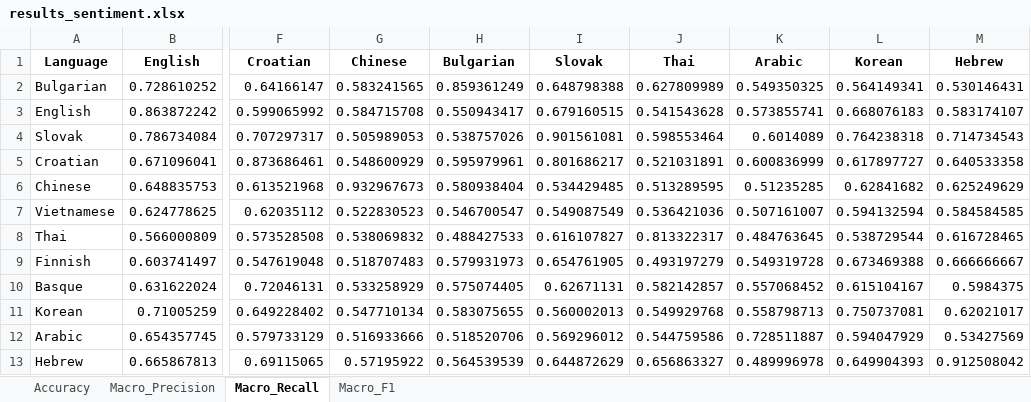
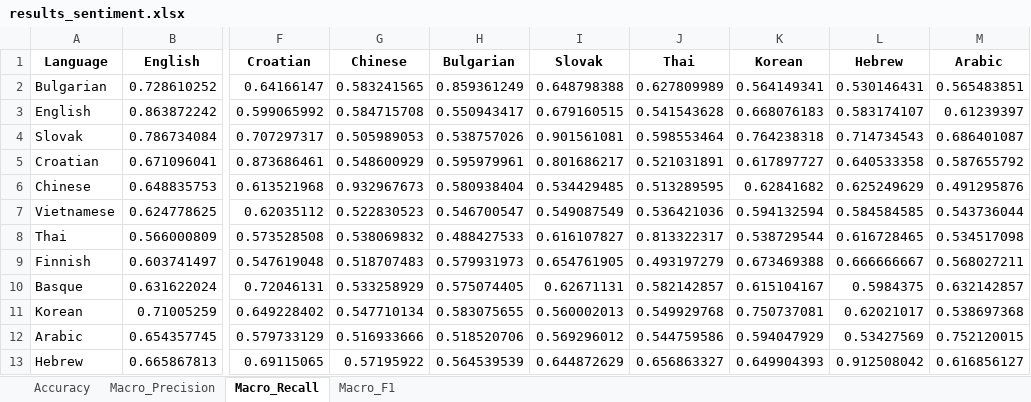
Before and after one commit to jerbarnes/typology_of_crosslingual, an Excel workbook: results/results_sentiment.xlsx, sheet Macro_Recall, drawn as a sheet; only a part is shown, gaps mark what is left out; values as stored, in another font and other column widths than the file's, no borders; removed rows and columns are numbered as before the commit, all else as after; the diff names each change by its address in the sheet, - before the commit and + after, or states it on an @@ line.

Commit message:
Improved Arabic sentiment model with max length 128 and batch size of 16

```diff
--- a/results/results_sentiment.xlsx (sheet Macro_Recall)
+++ b/results/results_sentiment.xlsx (sheet Macro_Recall)
-column K (Arabic), rows 2-13: 0.549350325 | 0.573855741 | 0.6014089 | 0.600836999 | 0.51235285 | 0.507161007 | 0.484763645 | 0.549319728 | 0.557068452 | 0.558798713 | 0.728511887 | 0.489996978
+column M (Arabic), rows 2-13: 0.565483851 | 0.61239397 | 0.686401087 | 0.587655792 | 0.491295876 | 0.543736044 | 0.534517098 | 0.568027211 | 0.632142857 | 0.538697368 | 0.752120015 | 0.616856127
```
Also changed, not shown: sheet Macro_Precision, sheet Macro_F1, sheet Accuracy, results/results_sentiment_postprocessed.xlsx, 1 other file.
